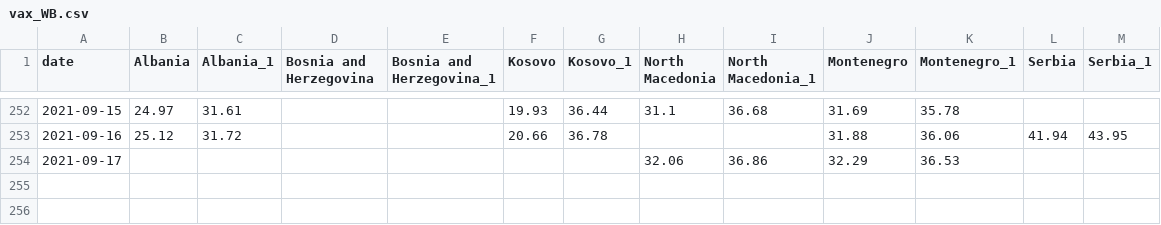
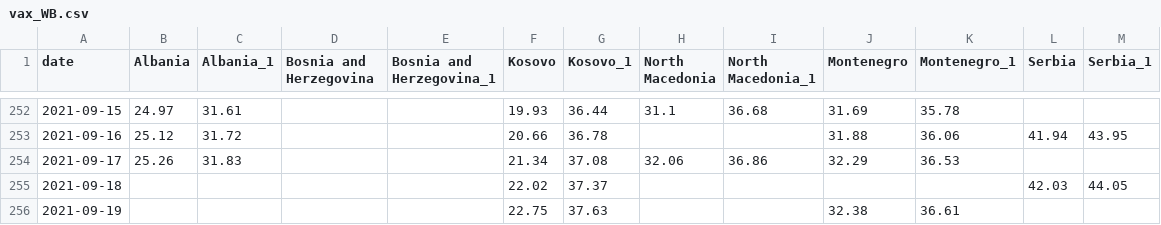
Before and after one commit to fqroldan/fqroldan.github.io, a CSV file: resources/Covid_df/vax_WB.csv, drawn as a sheet; only a part is shown, gaps mark what is left out.

```diff
--- a/resources/Covid_df/vax_WB.csv
+++ b/resources/Covid_df/vax_WB.csv
@@ -253,2 +253,4 @@ date,Albania,Albania_1,Bosnia and Herzegovina,Bosnia and Herzegovina_1,Kosovo,Ko
 2021-09-16,25.12,31.72,,,20.66,36.78,,,31.88,36.06,41.94,43.95
-2021-09-17,,,,,,,32.06,36.86,32.29,36.53,,
+2021-09-17,25.26,31.83,,,21.34,37.08,32.06,36.86,32.29,36.53,,
+2021-09-18,,,,,22.02,37.37,,,,,42.03,44.05
+2021-09-19,,,,,22.75,37.63,,,32.38,36.61,,
```
Also changed, not shown: resources/Covid_df/cases_WB.csv, 6 other files.
